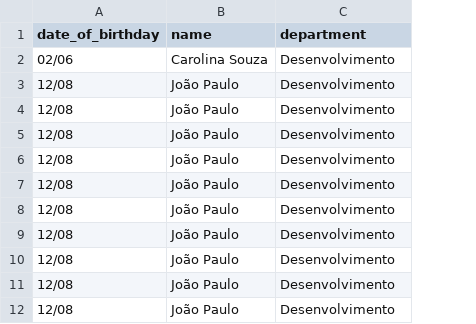
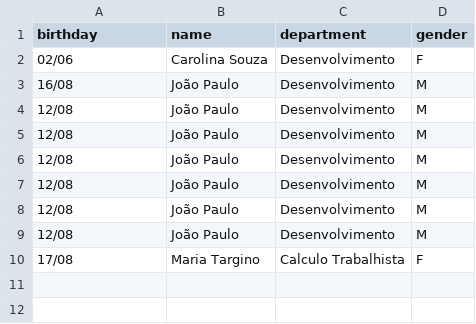
Before and after one commit to jpsant/aniverssauro-teams, a CSV file: contacts/list.csv, drawn as a sheet; removed rows and columns are numbered as before the commit, all else as after; the diff names each change by its address in the sheet, - before the commit and + after, or states it on an @@ line.

```diff
--- a/contacts/list.csv
+++ b/contacts/list.csv
+column D (gender), row 2: F; rows 4-9: all M
-A1: date_of_birthday
+A1: birthday
+row 3: 16/08 | João Paulo | Desenvolvimento | M
-row 9: 12/08 | João Paulo | Desenvolvimento
-row 10: 12/08 | João Paulo | Desenvolvimento
-row 11: 12/08 | João Paulo | Desenvolvimento
-row 12: 12/08 | João Paulo | Desenvolvimento
+row 10: 17/08 | Maria Targino | Calculo Trabalhista | F
```
Also changed, not shown: 1 other file.
